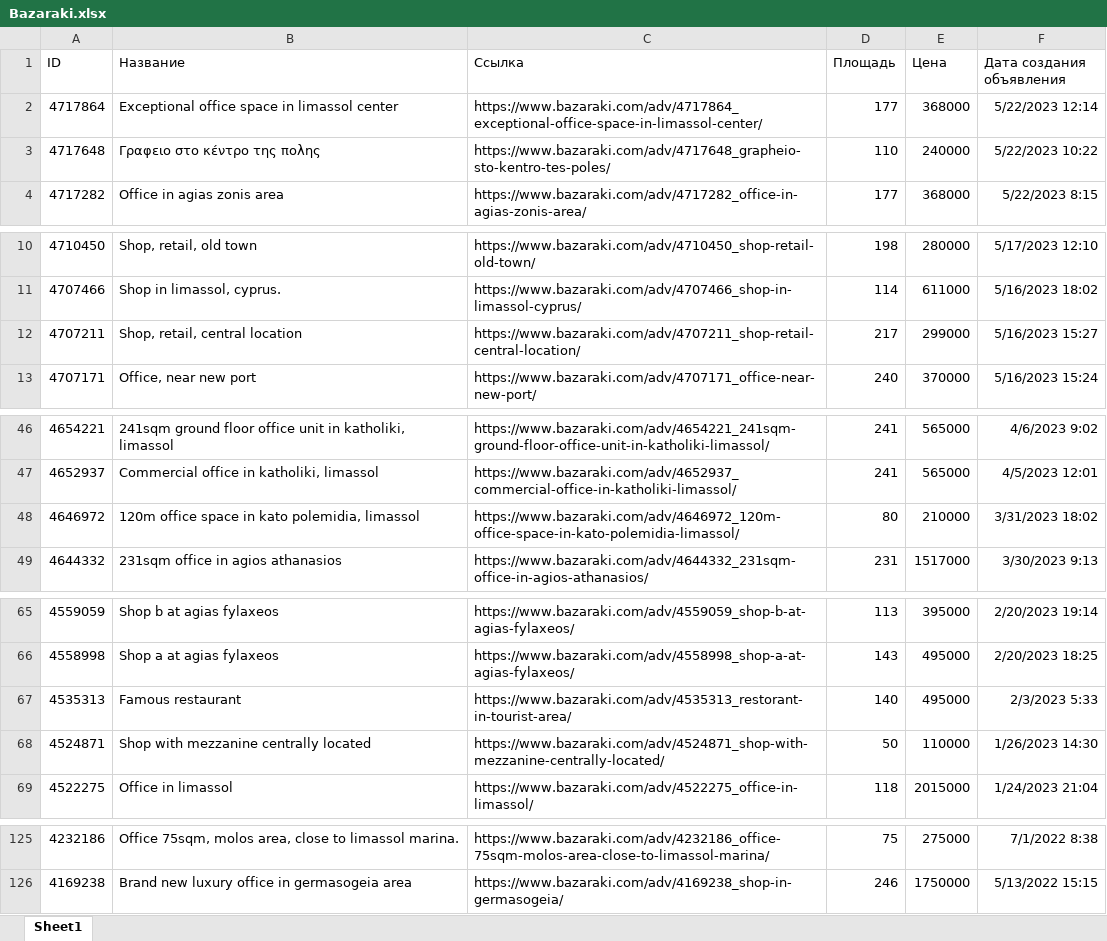
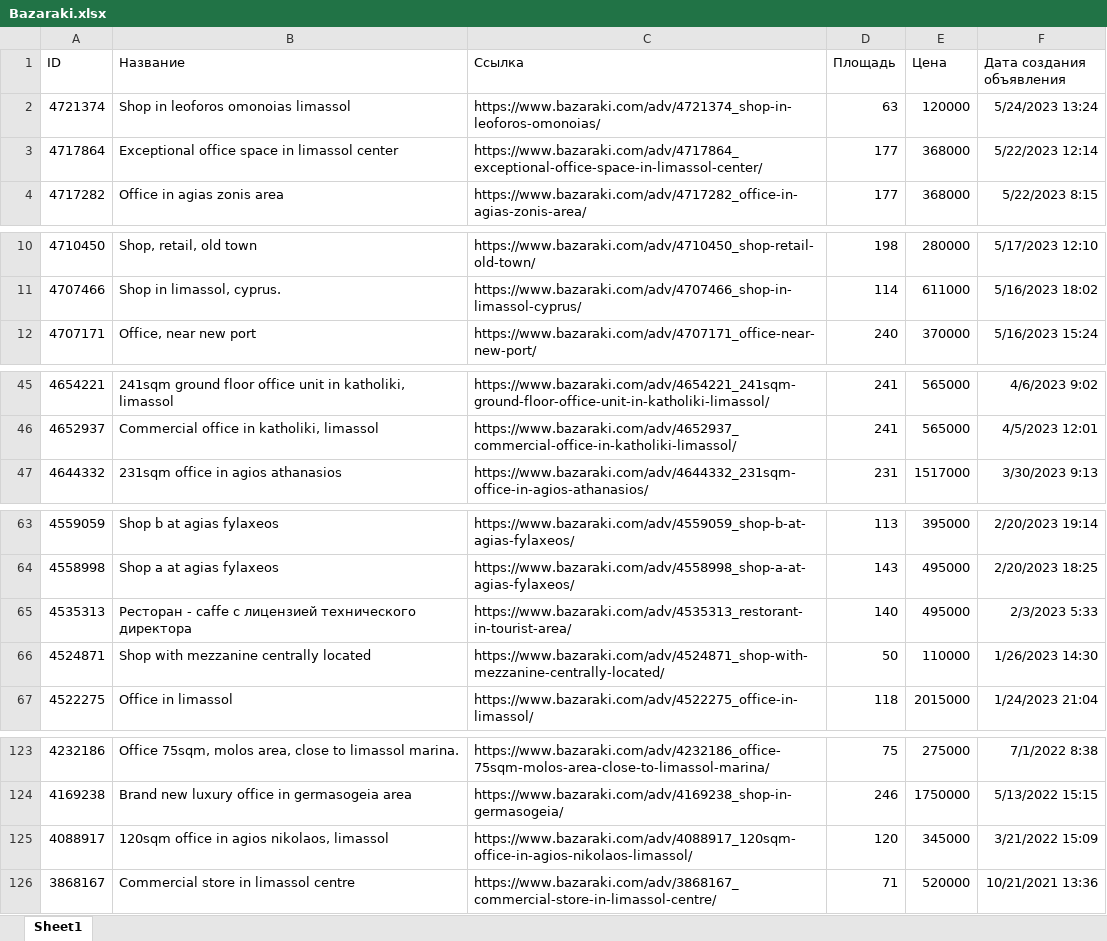
Before and after one commit to RB-PRO/BazarakiUpdate, an Excel workbook: Bazaraki.xlsx, sheet Sheet1, drawn as a sheet; only a part is shown, gaps mark what is left out; values as stored, in another font and other column widths than the file's, no borders; removed rows and columns are numbered as before the commit, all else as after; the diff names each change by its address in the sheet, - before the commit and + after, or states it on an @@ line.

```diff
--- a/Bazaraki.xlsx (sheet Sheet1)
+++ b/Bazaraki.xlsx (sheet Sheet1)
+row 2: 4721374 | Shop in leoforos omonoias limassol | https://www.bazaraki.com/adv/4721374_shop-in-leoforos-omonoias/ | 63 | 120000 | 5/24/2023 13:24
-row 3: 4717648 | Γραφειο στο κέντρο της πολης | https://www.bazaraki.com/adv/4717648_grapheio-sto-kentro-tes-poles/ | 110 | 240000 | 5/22/2023 10:22
-row 12: 4707211 | Shop, retail, central location | https://www.bazaraki.com/adv/4707211_shop-retail-central-location/ | 217 | 299000 | 5/16/2023 15:27
-row 48: 4646972 | 120m office space in kato polemidia, limassol | https://www.bazaraki.com/adv/4646972_120m-office-space-in-kato-polemidia-limassol/ | 80 | 210000 | 3/31/2023 18:02
-B65 (Название): Famous restaurant
+B65 (Название): Ресторан - caffe с лицензией технического директора
+row 125: 4088917 | 120sqm office in agios nikolaos, limassol | https://www.bazaraki.com/adv/4088917_120sqm-office-in-agios-nikolaos-limassol/ | 120 | 345000 | 3/21/2022 15:09
+row 126: 3868167 | Commercial store in limassol centre | https://www.bazaraki.com/adv/3868167_commercial-store-in-limassol-centre/ | 71 | 520000 | 10/21/2021 13:36
```
Also changed, not shown: 16 other files.
